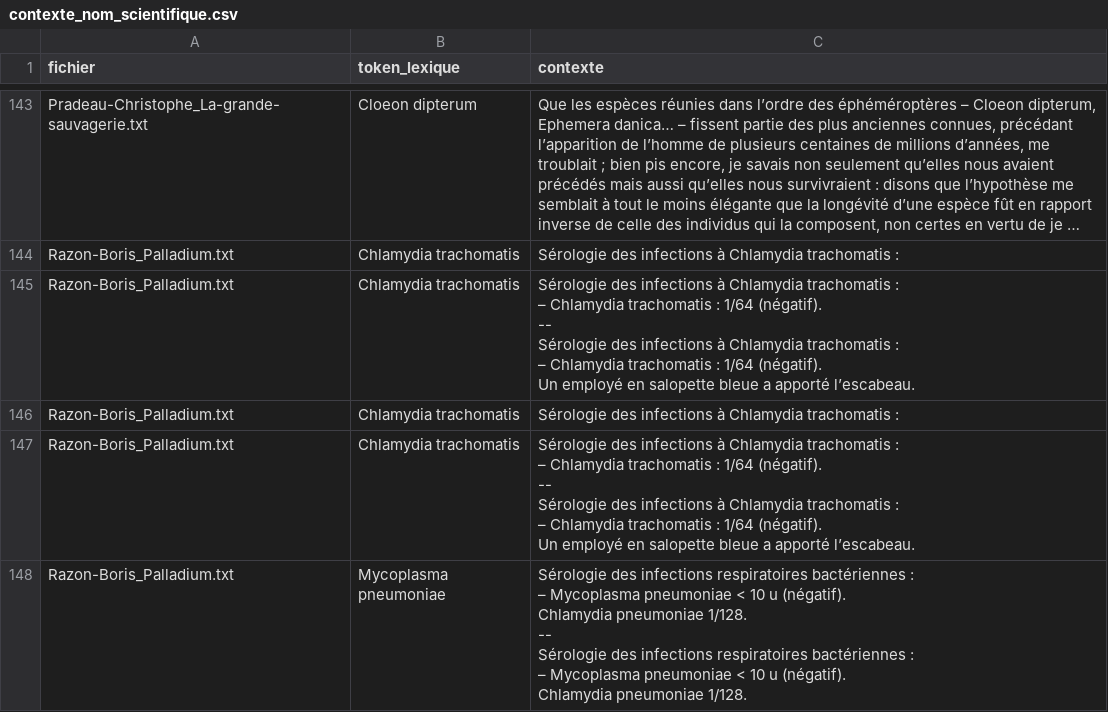
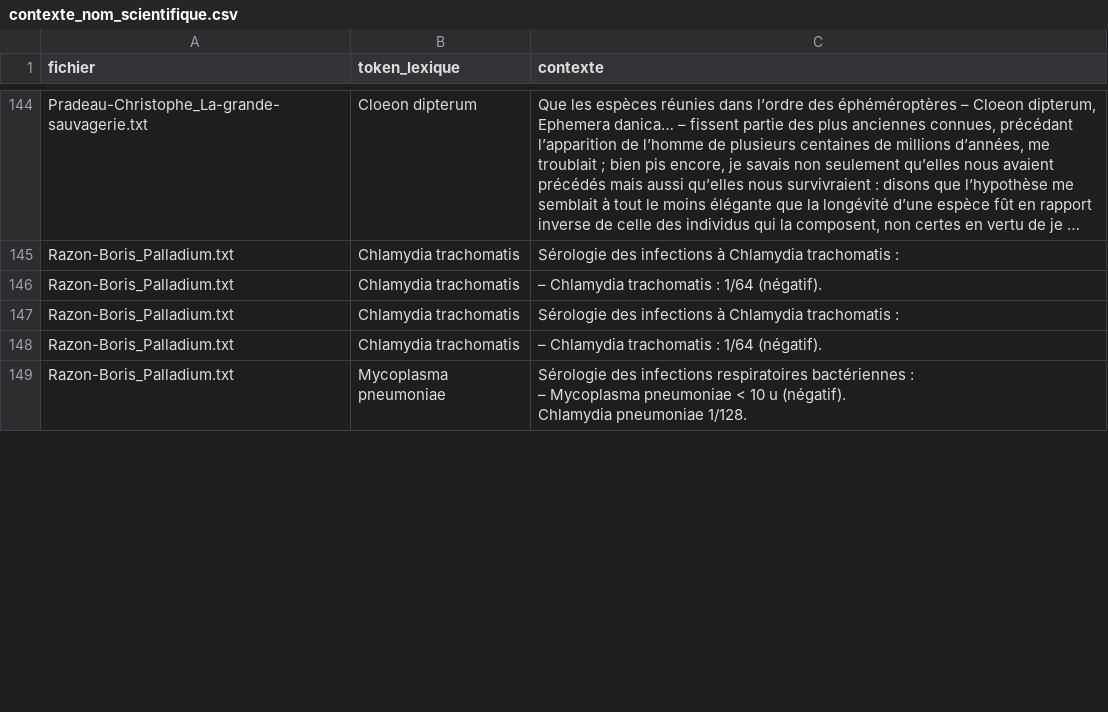
Before and after one commit to Labibafarooq/ecopoetique, a CSV file: resultats/corpus_2001-2022/contexte_nom_scientifique.csv, drawn as a sheet; only a part is shown, gaps mark what is left out; long unchanged cells end in …; addresses are those after the commit; ↵ is a line break in a cell; the diff covers the shown part only; the diff names each change by its address in the sheet, - before the commit and + after, or states it on an @@ line.

```diff
--- a/resultats/corpus_2001-2022/contexte_nom_scientifique.csv
+++ b/resultats/corpus_2001-2022/contexte_nom_scientifique.csv
-C146 (contexte): Sérologie des infections à Chlamydia trachomatis : ↵ – Chlamydia trachomatis : 1/64 (négatif). ↵ -- ↵ Sérologie des infections à Chlamydia trachomatis : ↵ – Chlamydia trachomatis : 1/64 (négatif). ↵ Un employé en salopette bleue a apporté l’escabeau.
+C146 (contexte): – Chlamydia trachomatis : 1/64 (négatif).
-C148 (contexte): Sérologie des infections à Chlamydia trachomatis : ↵ – Chlamydia trachomatis : 1/64 (négatif). ↵ -- ↵ Sérologie des infections à Chlamydia trachomatis : ↵ – Chlamydia trachomatis : 1/64 (négatif). ↵ Un employé en salopette bleue a apporté l’escabeau.
+C148 (contexte): – Chlamydia trachomatis : 1/64 (négatif).
-C149 (contexte): …pneumoniae 1/128. ↵ -- ↵ Sérologie des infections respiratoires bactériennes : ↵ – Mycoplasma pneumoniae < 10 u (négatif). ↵ Chlamydia pneumoniae 1/128.
+C149 (contexte): …pneumoniae 1/128.
```
Also changed, not shown: 17 added rows, 4 removed rows and 6 edited cells elsewhere in this file, 1 other file.
